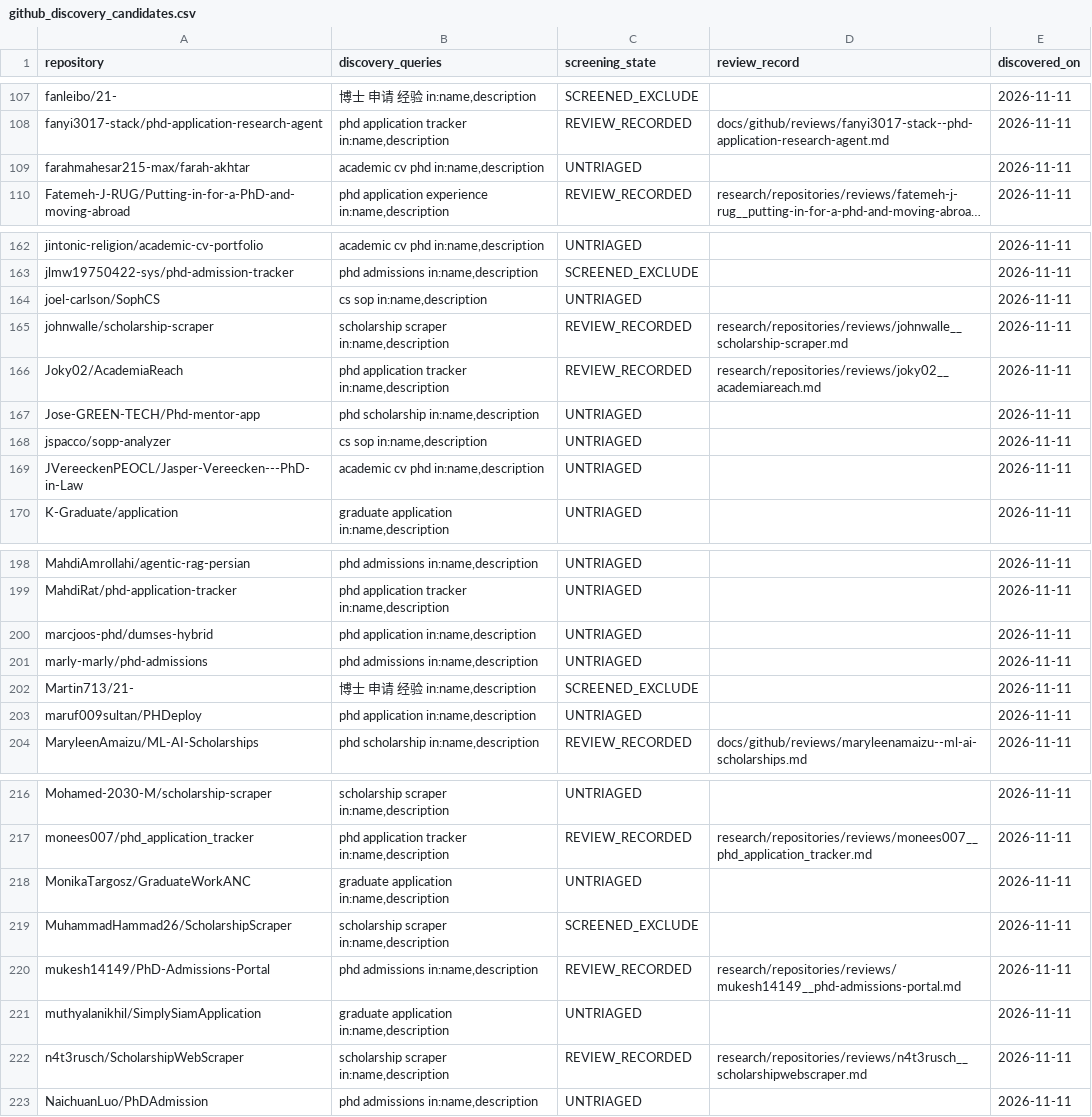
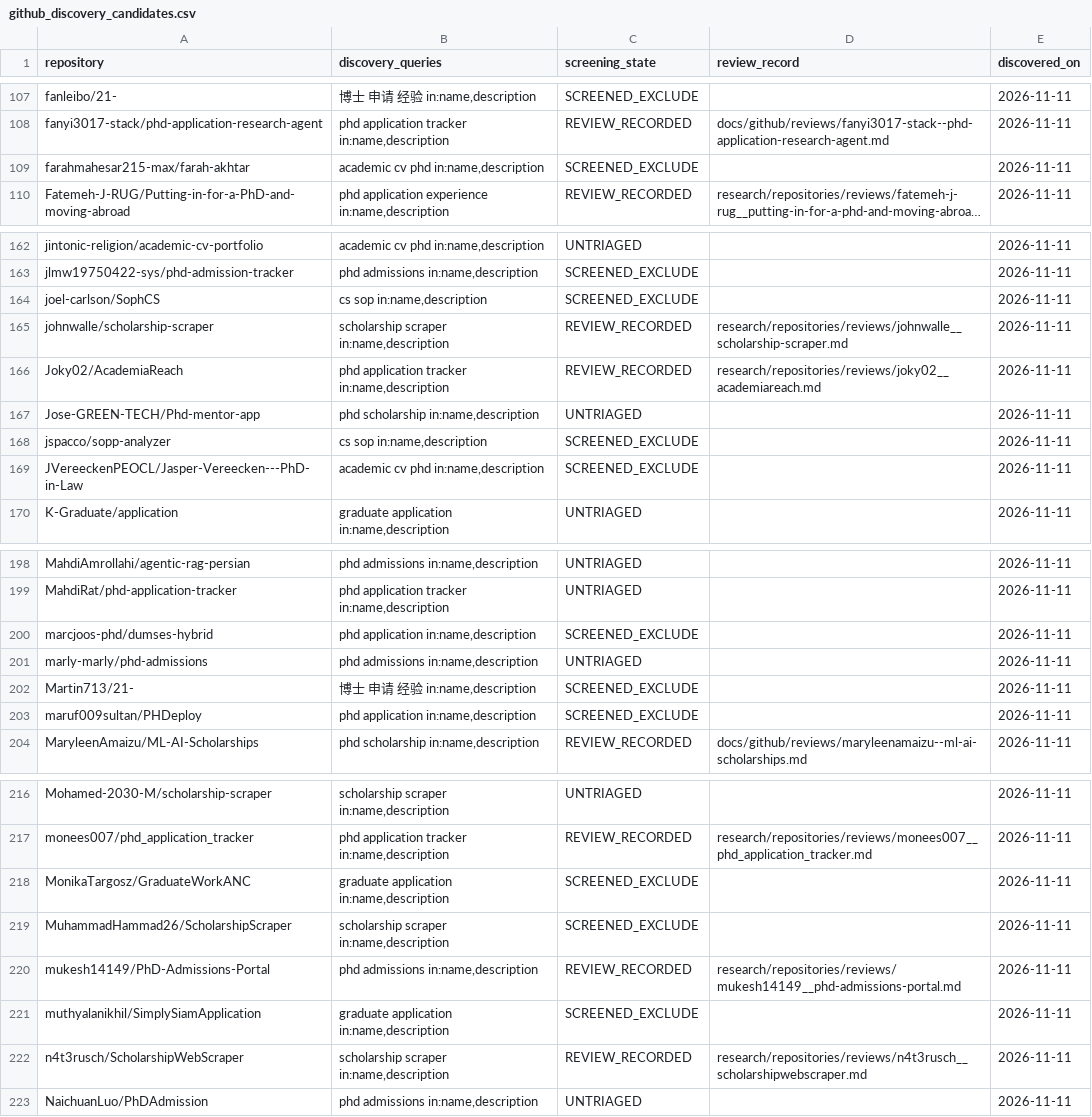
Before and after one commit to Armanasq/phd_application, a CSV file: data/github_discovery_candidates.csv, drawn as a sheet; only a part is shown, gaps mark what is left out; long unchanged cells end in …; the diff covers the shown part only; the diff names each change by its address in the sheet, - before the commit and + after, or states it on an @@ line.

Commit message:
research: screen 14 unrelated or empty GitHub candidates

```diff
--- a/data/github_discovery_candidates.csv
+++ b/data/github_discovery_candidates.csv
-C109 (screening_state): UNTRIAGED
+C109 (screening_state): SCREENED_EXCLUDE
-C164 (screening_state): UNTRIAGED
+C164 (screening_state): SCREENED_EXCLUDE
-C168:C169 (screening_state): UNTRIAGED
+C168:C169 (screening_state): SCREENED_EXCLUDE
-C200 (screening_state): UNTRIAGED
+C200 (screening_state): SCREENED_EXCLUDE
-C203 (screening_state): UNTRIAGED
+C203 (screening_state): SCREENED_EXCLUDE
-C218 (screening_state): UNTRIAGED
+C218 (screening_state): SCREENED_EXCLUDE
-C221 (screening_state): UNTRIAGED
+C221 (screening_state): SCREENED_EXCLUDE
```
Also changed, not shown: 6 edited cells elsewhere in this file.
